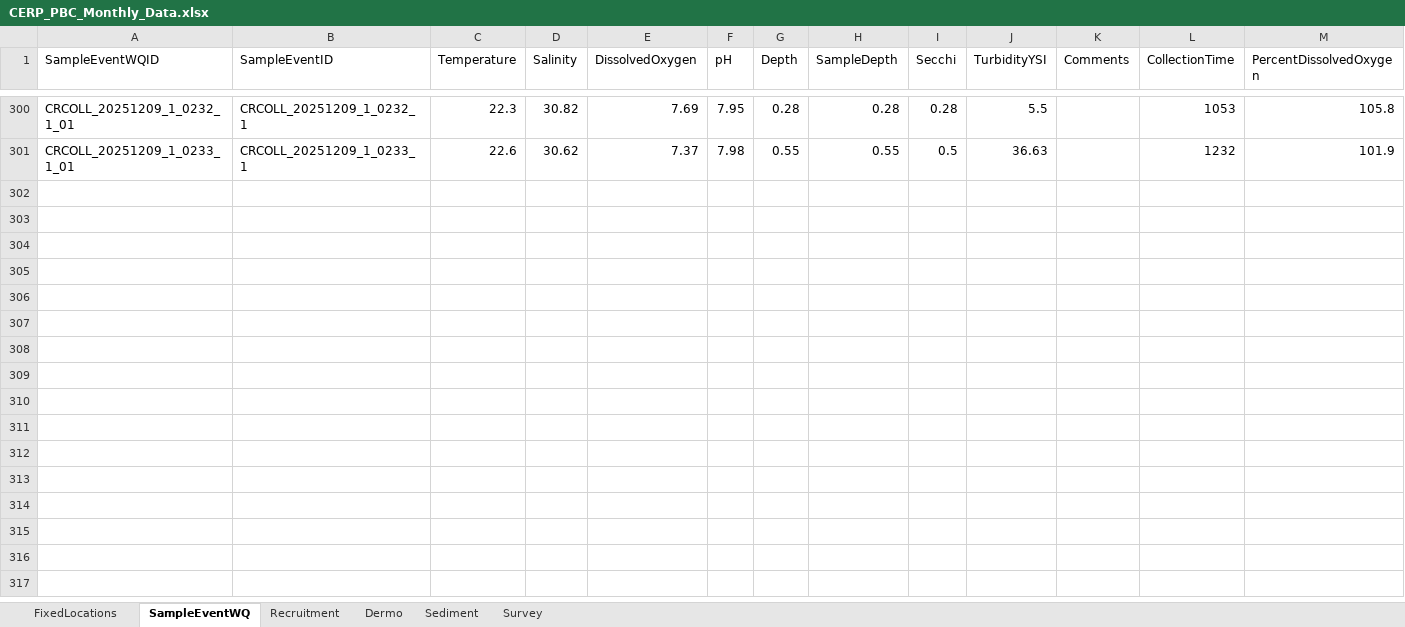
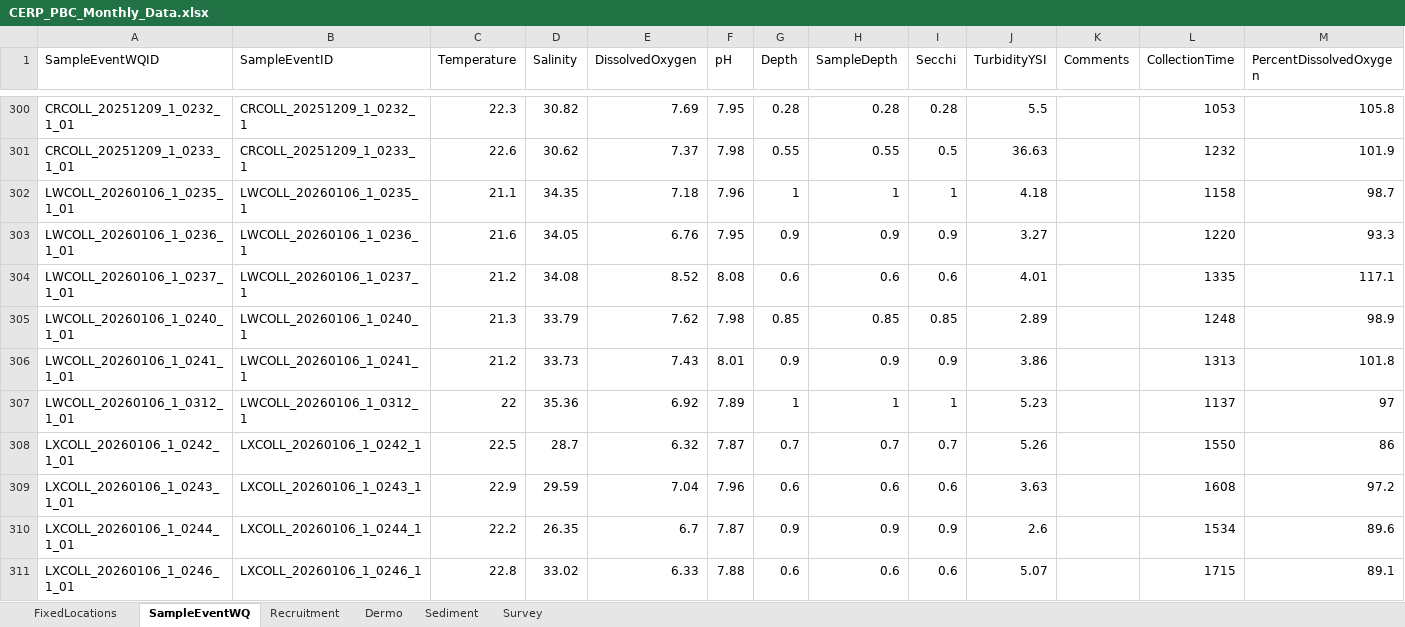
Before and after one commit to E-Levine/Oyster-Reports, an Excel workbook: Monthly/Summary data/CERP_PBC_Monthly_Data.xlsx, sheet SampleEventWQ, drawn as a sheet; only a part is shown, gaps mark what is left out; values as stored, in another font and other column widths than the file's, no borders; the diff covers the shown part only; the diff names each change by its address in the sheet, - before the commit and + after, or states it on an @@ line.

```diff
--- a/Monthly/Summary data/CERP_PBC_Monthly_Data.xlsx (sheet SampleEventWQ)
+++ b/Monthly/Summary data/CERP_PBC_Monthly_Data.xlsx (sheet SampleEventWQ)
+row 302: LWCOLL_20260106_1_0235_1_01 | LWCOLL_20260106_1_0235_1 | 21.1 | 34.35 | 7.18 | 7.96 | 1 | 1 | 1 | 4.18 |  | 1158 | 98.7
+row 303: LWCOLL_20260106_1_0236_1_01 | LWCOLL_20260106_1_0236_1 | 21.6 | 34.05 | 6.76 | 7.95 | 0.9 | 0.9 | 0.9 | 3.27 |  | 1220 | 93.3
+row 304: LWCOLL_20260106_1_0237_1_01 | LWCOLL_20260106_1_0237_1 | 21.2 | 34.08 | 8.52 | 8.08 | 0.6 | 0.6 | 0.6 | 4.01 |  | 1335 | 117.1
+row 305: LWCOLL_20260106_1_0240_1_01 | LWCOLL_20260106_1_0240_1 | 21.3 | 33.79 | 7.62 | 7.98 | 0.85 | 0.85 | 0.85 | 2.89 |  | 1248 | 98.9
+row 306: LWCOLL_20260106_1_0241_1_01 | LWCOLL_20260106_1_0241_1 | 21.2 | 33.73 | 7.43 | 8.01 | 0.9 | 0.9 | 0.9 | 3.86 |  | 1313 | 101.8
+row 307: LWCOLL_20260106_1_0312_1_01 | LWCOLL_20260106_1_0312_1 | 22 | 35.36 | 6.92 | 7.89 | 1 | 1 | 1 | 5.23 |  | 1137 | 97
+row 308: LXCOLL_20260106_1_0242_1_01 | LXCOLL_20260106_1_0242_1 | 22.5 | 28.7 | 6.32 | 7.87 | 0.7 | 0.7 | 0.7 | 5.26 |  | 1550 | 86
+row 309: LXCOLL_20260106_1_0243_1_01 | LXCOLL_20260106_1_0243_1 | 22.9 | 29.59 | 7.04 | 7.96 | 0.6 | 0.6 | 0.6 | 3.63 |  | 1608 | 97.2
+row 310: LXCOLL_20260106_1_0244_1_01 | LXCOLL_20260106_1_0244_1 | 22.2 | 26.35 | 6.7 | 7.87 | 0.9 | 0.9 | 0.9 | 2.6 |  | 1534 | 89.6
+row 311: LXCOLL_20260106_1_0246_1_01 | LXCOLL_20260106_1_0246_1 | 22.8 | 33.02 | 6.33 | 7.88 | 0.6 | 0.6 | 0.6 | 5.07 |  | 1715 | 89.1
```
Also changed, not shown: 15 added rows elsewhere in this sheet, sheet Recruitment, sheet Dermo, sheet Sediment, 19 other files.
